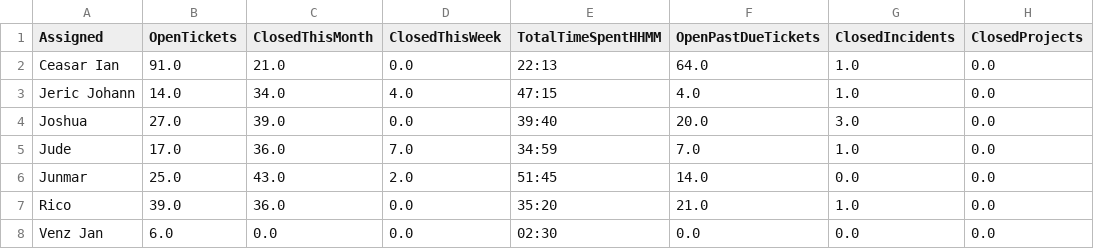
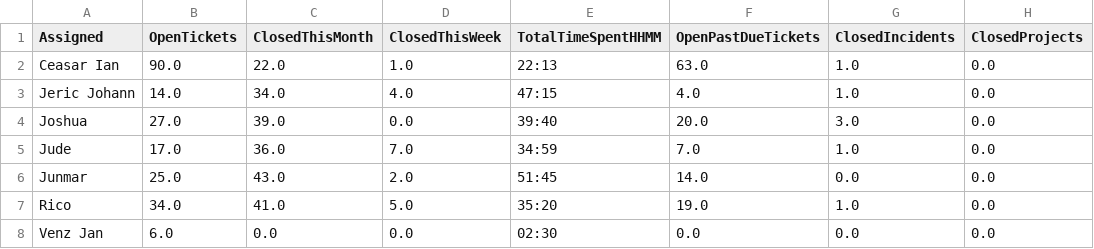
Before and after one commit to astechsupport/technical-support-data, a CSV file: data.csv, drawn as a sheet; only a part is shown; the diff names each change by its address in the sheet, - before the commit and + after, or states it on an @@ line.

```diff
--- a/data.csv
+++ b/data.csv
-B2 (OpenTickets): 91.0
+B2 (OpenTickets): 90.0
-C2 (ClosedThisMonth): 21.0
+C2 (ClosedThisMonth): 22.0
-D2 (ClosedThisWeek): 0.0
+D2 (ClosedThisWeek): 1.0
-F2 (OpenPastDueTickets): 64.0
+F2 (OpenPastDueTickets): 63.0
-B7 (OpenTickets): 39.0
+B7 (OpenTickets): 34.0
-C7 (ClosedThisMonth): 36.0
+C7 (ClosedThisMonth): 41.0
-D7 (ClosedThisWeek): 0.0
+D7 (ClosedThisWeek): 5.0
-F7 (OpenPastDueTickets): 21.0
+F7 (OpenPastDueTickets): 19.0
```
Also changed, not shown: pastdue.csv.
